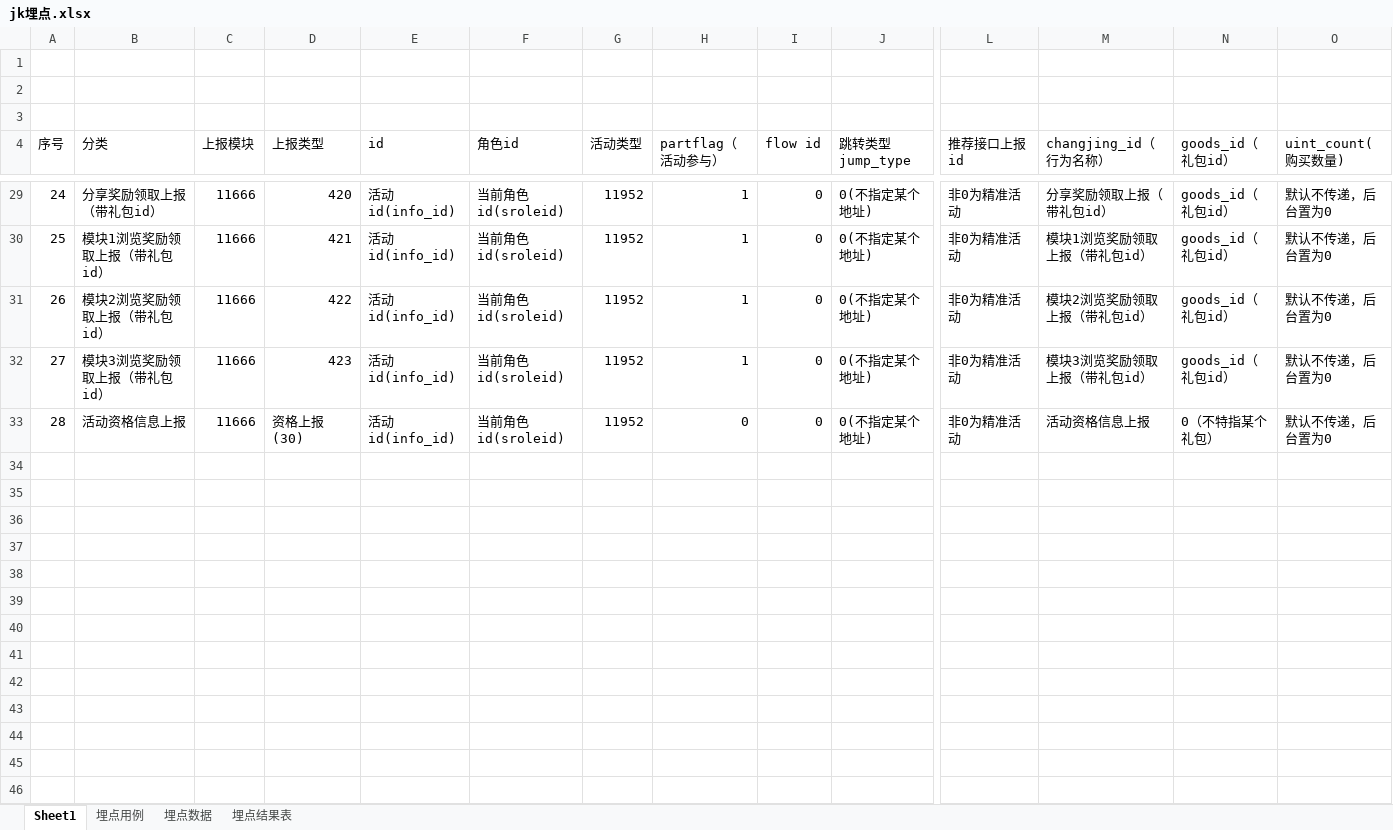
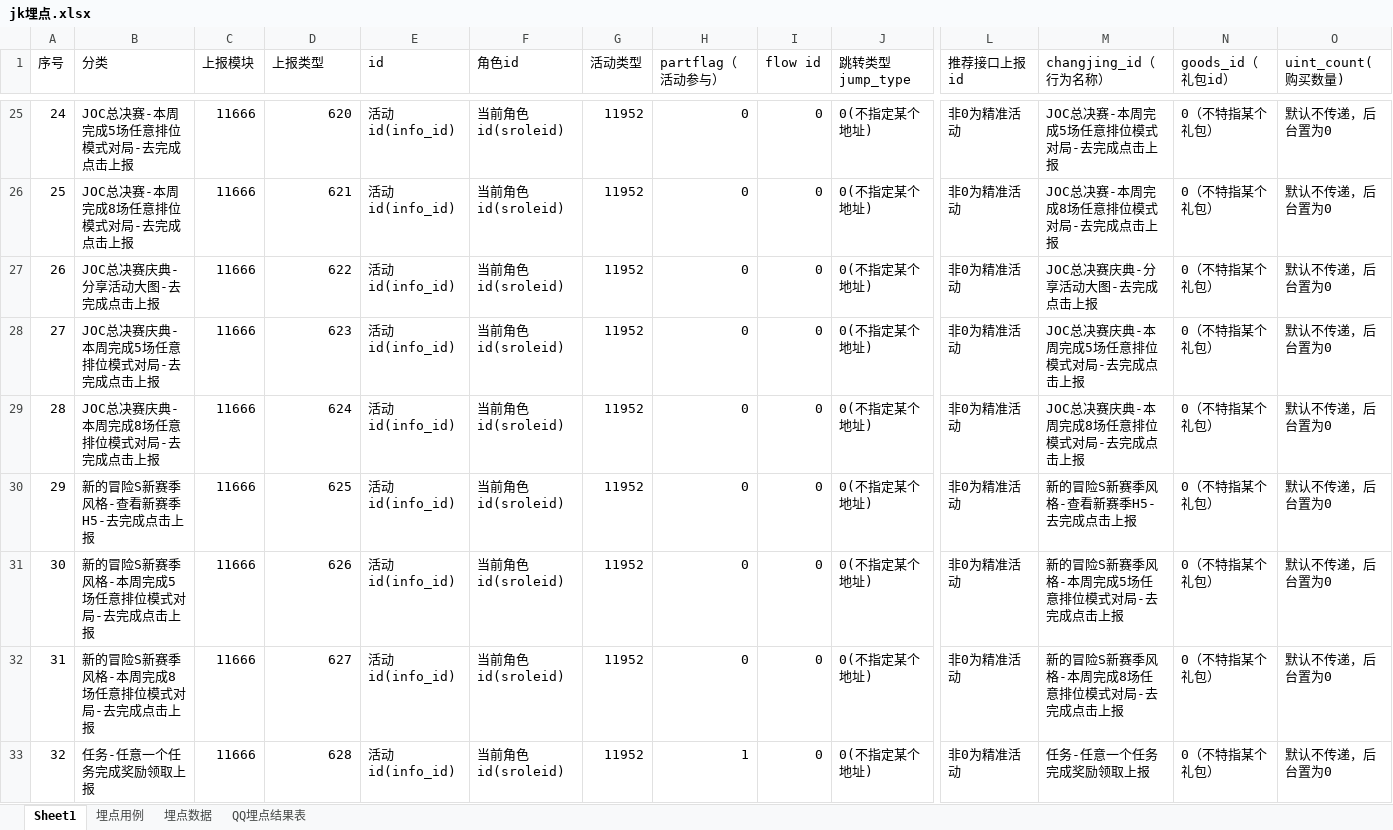
Before and after one commit to zhengsiy/Buried-point-testing, an Excel workbook: jk埋点/jk埋点.xlsx, sheet Sheet1, drawn as a sheet; only a part is shown, gaps mark what is left out; values as stored, in another font and other column widths than the file's, no cell formats; removed rows and columns are numbered as before the commit, all else as after; rows hold the shown columns only; the diff covers the shown part only; the diff names each change by its address in the sheet, - before the commit and + after, or states it on an @@ line.

```diff
--- a/jk埋点/jk埋点.xlsx (sheet Sheet1)
+++ b/jk埋点/jk埋点.xlsx (sheet Sheet1)
-sheet tab: 埋点结果表
+sheet tab: QQ埋点结果表
-row 1: (empty)
-row 2: (empty)
-row 3: (empty)
-B25 (分类): 分享奖励领取上报（带礼包id）
+B25 (分类): JOC总决赛-本周完成5场任意排位模式对局-去完成点击上报
-D25 (上报类型): 420
+D25 (上报类型): 620
-H25:H28 (partflag（活动参与）): 1
+H25:H28 (partflag（活动参与）): 0
-M25 (changjing_id（行为名称）): 分享奖励领取上报（带礼包id）
+M25 (changjing_id（行为名称）): JOC总决赛-本周完成5场任意排位模式对局-去完成点击上报
-N25:N28 (goods_id（礼包id）): goods_id（礼包id）
+N25:N28 (goods_id（礼包id）): 0（不特指某个礼包）
-B26 (分类): 模块1浏览奖励领取上报（带礼包id）
+B26 (分类): JOC总决赛-本周完成8场任意排位模式对局-去完成点击上报
-D26 (上报类型): 421
+D26 (上报类型): 621
-M26 (changjing_id（行为名称）): 模块1浏览奖励领取上报（带礼包id）
+M26 (changjing_id（行为名称）): JOC总决赛-本周完成8场任意排位模式对局-去完成点击上报
-B27 (分类): 模块2浏览奖励领取上报（带礼包id）
+B27 (分类): JOC总决赛庆典-分享活动大图-去完成点击上报
-D27 (上报类型): 422
+D27 (上报类型): 622
-M27 (changjing_id（行为名称）): 模块2浏览奖励领取上报（带礼包id）
+M27 (changjing_id（行为名称）): JOC总决赛庆典-分享活动大图-去完成点击上报
-B28 (分类): 模块3浏览奖励领取上报（带礼包id）
+B28 (分类): JOC总决赛庆典-本周完成5场任意排位模式对局-去完成点击上报
-D28 (上报类型): 423
+D28 (上报类型): 623
-M28 (changjing_id（行为名称）): 模块3浏览奖励领取上报（带礼包id）
+M28 (changjing_id（行为名称）): JOC总决赛庆典-本周完成5场任意排位模式对局-去完成点击上报
-B29 (分类): 活动资格信息上报
+B29 (分类): JOC总决赛庆典-本周完成8场任意排位模式对局-去完成点击上报
-D29 (上报类型): 资格上报(30)
+D29 (上报类型): 624
-M29 (changjing_id（行为名称）): 活动资格信息上报
+M29 (changjing_id（行为名称）): JOC总决赛庆典-本周完成8场任意排位模式对局-去完成点击上报
+row 30: 29 | 新的冒险S新赛季风格-查看新赛季H5-去完成点击上报 | 11666 | 625 | 活动id(info_id) | 当前角色id(sroleid) | 11952 | 0 | 0 | 0(不指定某个地址) | 非0为精准活动 | 新的冒险S新赛季风格-查看新赛季H5-去完成点击上报 | 0（不特指某个礼包） | 默认不传递，后台置为0
+row 31: 30 | 新的冒险S新赛季风格-本周完成5场任意排位模式对局-去完成点击上报 | 11666 | 626 | 活动id(info_id) | 当前角色id(sroleid) | 11952 | 0 | 0 | 0(不指定某个地址) | 非0为精准活动 | 新的冒险S新赛季风格-本周完成5场任意排位模式对局-去完成点击上报 | 0（不特指某个礼包） | 默认不传递，后台置为0
+row 32: 31 | 新的冒险S新赛季风格-本周完成8场任意排位模式对局-去完成点击上报 | 11666 | 627 | 活动id(info_id) | 当前角色id(sroleid) | 11952 | 0 | 0 | 0(不指定某个地址) | 非0为精准活动 | 新的冒险S新赛季风格-本周完成8场任意排位模式对局-去完成点击上报 | 0（不特指某个礼包） | 默认不传递，后台置为0
+row 33: 32 | 任务-任意一个任务完成奖励领取上报 | 11666 | 628 | 活动id(info_id) | 当前角色id(sroleid) | 11952 | 1 | 0 | 0(不指定某个地址) | 非0为精准活动 | 任务-任意一个任务完成奖励领取上报 | 0（不特指某个礼包） | 默认不传递，后台置为0
```
Also changed, not shown: 8 added rows, 1 removed row and 58 edited cells elsewhere in this sheet, sheet 埋点数据, sheet QQ埋点结果表, sheet 埋点用例, cell formats, formulas that keep their value, 7 other files.
